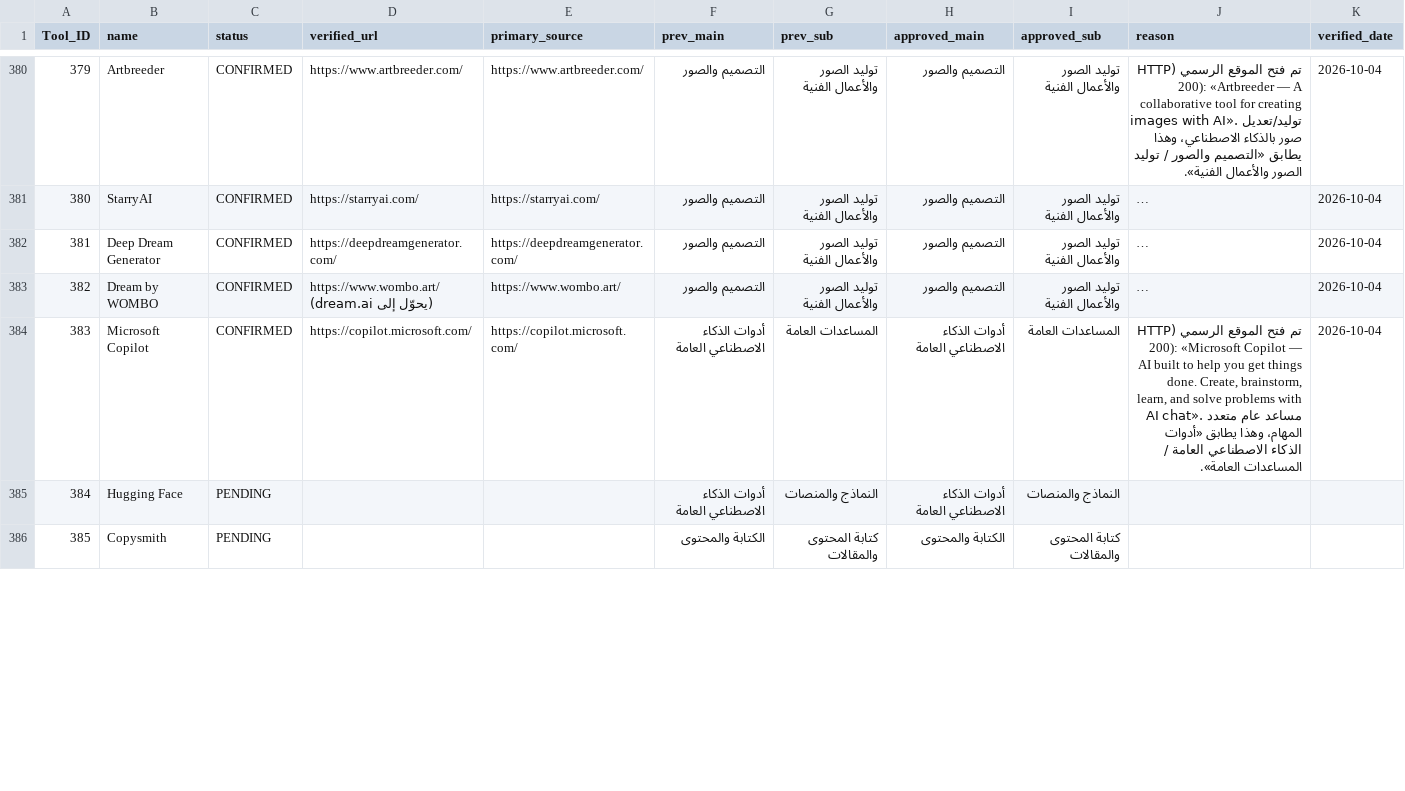
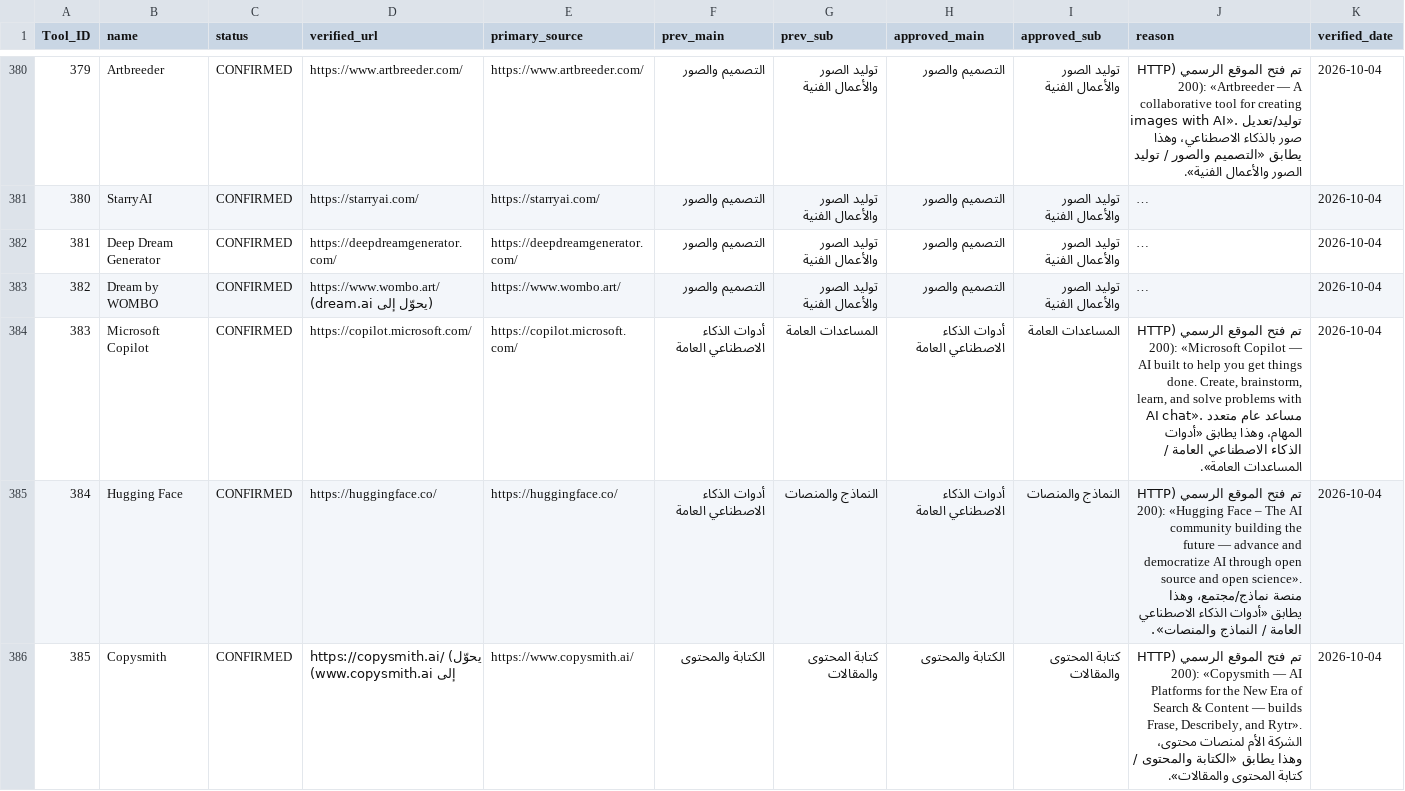
Before and after one commit to jr30rashid-coder/adasa-ai-audit1, a CSV file: AUDIT_LOG-1.csv, drawn as a sheet; only a part is shown, gaps mark what is left out; long unchanged cells end in …; the diff covers the shown part only.

```diff
--- a/AUDIT_LOG-1.csv
+++ b/AUDIT_LOG-1.csv
@@ -384,3 +384,3 @@ Tool_ID,name,status,verified_url,primary_source,prev_main,prev_sub,approved_main
 383,Microsoft Copilot,CONFIRMED,https://copilot.microsoft.com/,https://copilot.microsoft.com/,أدوات الذكاء الاصطناعي العامة,المساعدات العامة,أدوات الذكاء الاصطناعي العامة,المساعدات العامة,"تم فتح الموقع الرسمي (HTTP 200): «Microsoft Copilot — AI built to help you get things done. Create, brainstorm, learn, and solve problems with AI chat». مساعد عام متعدد المهام، وهذا يطابق «أدوات الذكاء الاصطناعي العامة / المساعدات العامة».",2026-10-04
-384,Hugging Face,PENDING,,,أدوات الذكاء الاصطناعي العامة,النماذج والمنصات,أدوات الذكاء الاصطناعي العامة,النماذج والمنصات,,
-385,Copysmith,PENDING,,,الكتابة والمحتوى,كتابة المحتوى والمقالات,الكتابة والمحتوى,كتابة المحتوى والمقالات,,
+384,Hugging Face,CONFIRMED,https://huggingface.co/,https://huggingface.co/,أدوات الذكاء الاصطناعي العامة,النماذج والمنصات,أدوات الذكاء الاصطناعي العامة,النماذج والمنصات,تم فتح الموقع الرسمي (HTTP 200): «Hugging Face – The AI community building the future — advance and democratize AI through open source and open science». منصة نماذج/مجتمع، وهذا يطابق «أدوات الذكاء الاصطناعي العامة / النماذج والمنصات».,2026-10-04
+385,Copysmith,CONFIRMED,https://copysmith.ai/ (يحوّل إلى www.copysmith.ai),https://www.copysmith.ai/,الكتابة والمحتوى,كتابة المحتوى والمقالات,الكتابة والمحتوى,كتابة المحتوى والمقالات,"تم فتح الموقع الرسمي (HTTP 200): «Copysmith — AI Platforms for the New Era of Search & Content — builds Frase, Describely, and Rytr». الشركة الأم لمنصات محتوى، وهذا يطابق «الكتابة والمحتوى / كتابة المحتوى والمقالات».",2026-10-04
```
Also changed, not shown: 30 edited cells elsewhere in this file.
